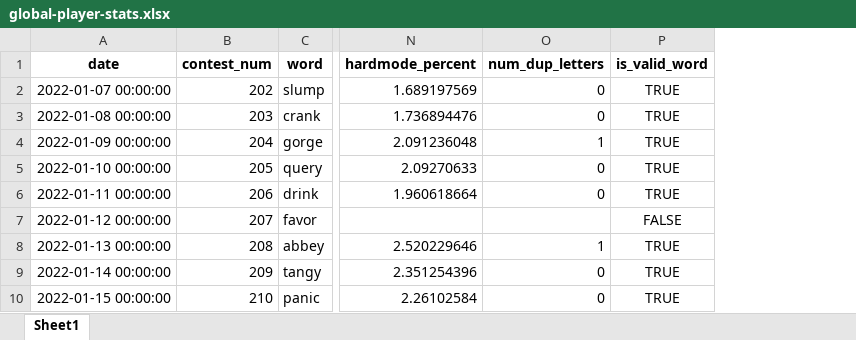
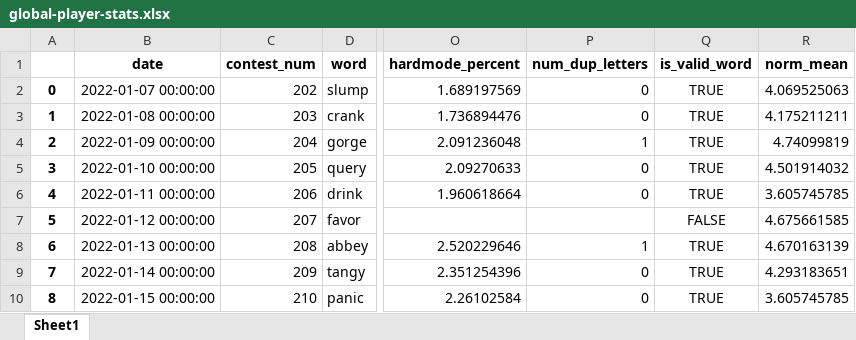
Before and after one commit to pass-pass-pass/html, an Excel workbook: datasets/global-player-stats.xlsx, sheet Sheet1, drawn as a sheet; only a part is shown, gaps mark what is left out; values as stored, in another font and other column widths than the file's, no borders; the diff names each change by its address in the sheet, - before the commit and + after, or states it on an @@ line.

Commit message:
Add # tries norm fit mean to data set

```diff
--- a/datasets/global-player-stats.xlsx (sheet Sheet1)
+++ b/datasets/global-player-stats.xlsx (sheet Sheet1)
+column A, rows 2-10: 0 | 1 | 2 | 3 | 4 | 5 | 6 | 7 | 8
+column R (norm_mean), rows 2-10: 4.069525063 | 4.175211211 | 4.74099819 | 4.501914032 | 3.605745785 | 4.675661585 | 4.670163139 | 4.293183651 | 3.605745785
```
Also changed, not shown: 1 other file.
